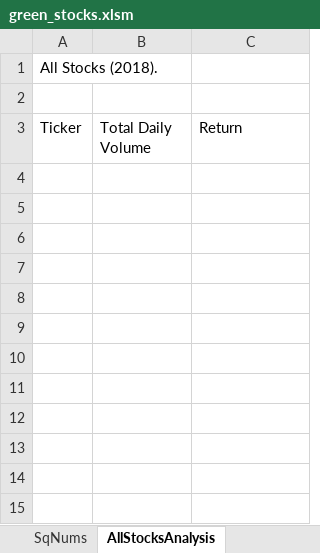
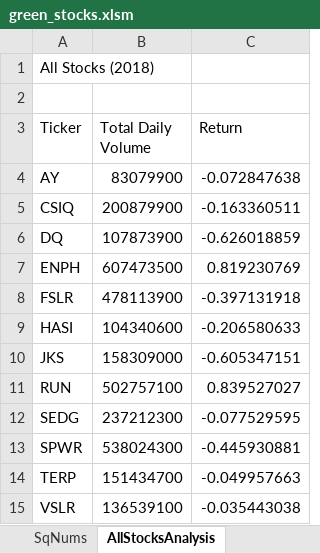
Before and after one commit to zbarham/stock-analysis, an Excel workbook: green_stocks.xlsm, sheet AllStocksAnalysis, drawn as a sheet; values as stored, in another font and other column widths than the file's, no borders; the diff names each change by its address in the sheet, - before the commit and + after, or states it on an @@ line.

Commit message:
Added code for analyzing all stocks 2018 returns

```diff
--- a/green_stocks.xlsm (sheet AllStocksAnalysis)
+++ b/green_stocks.xlsm (sheet AllStocksAnalysis)
-A1 (Ticker): All Stocks (2018).
+A1 (Ticker): All Stocks (2018)
+row 4: AY | 83079900 | -0.072847638
+row 5: CSIQ | 200879900 | -0.163360511
+row 6: DQ | 107873900 | -0.626018859
+row 7: ENPH | 607473500 | 0.819230769
+row 8: FSLR | 478113900 | -0.397131918
+row 9: HASI | 104340600 | -0.206580633
+row 10: JKS | 158309000 | -0.605347151
+row 11: RUN | 502757100 | 0.839527027
+row 12: SEDG | 237212300 | -0.077529595
+row 13: SPWR | 538024300 | -0.445930881
+row 14: TERP | 151434700 | -0.049957663
+row 15: VSLR | 136539100 | -0.035443038
```
